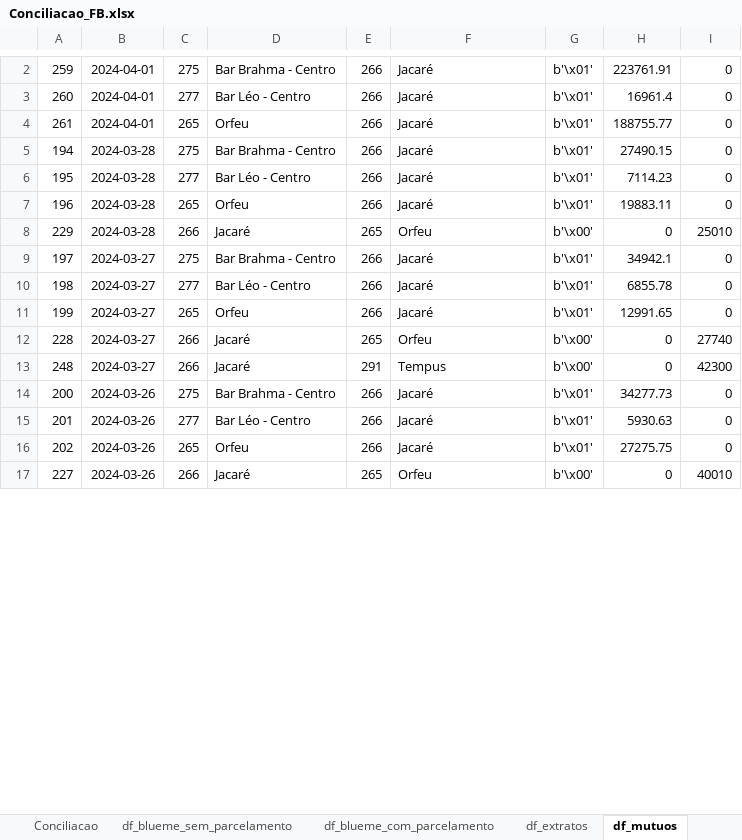
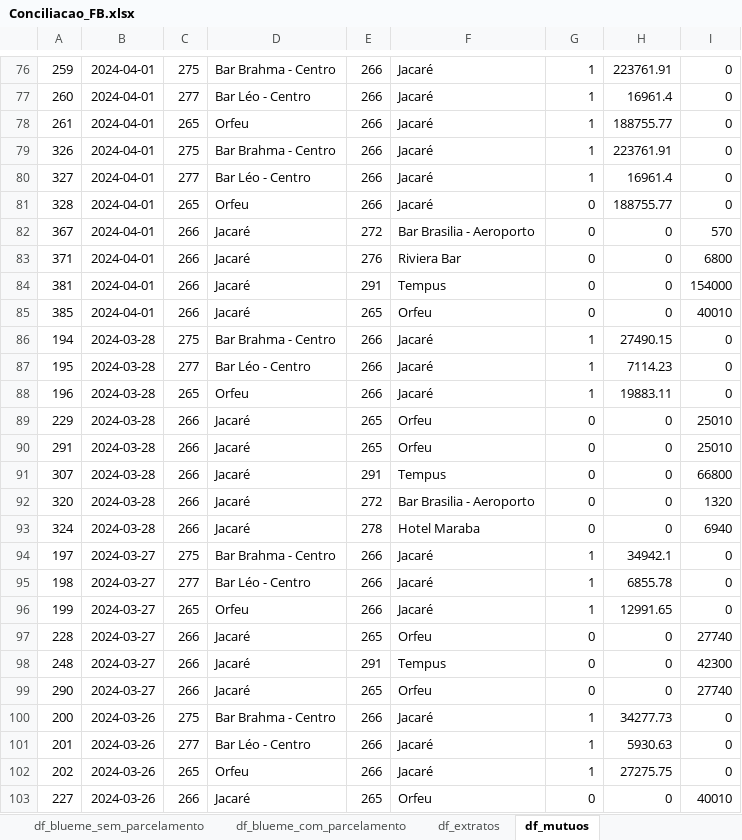
Before and after one commit to gabrielcunha91/fluxo-caixa-fb, an Excel workbook: Conciliacao_FB.xlsx, sheet df_mutuos, drawn as a sheet; only a part is shown, gaps mark what is left out; values as stored, in another font and other column widths than the file's, no borders; addresses are those after the commit; the diff covers the shown part only; the diff names each change by its address in the sheet, - before the commit and + after, or states it on an @@ line.

```diff
--- a/Conciliacao_FB.xlsx (sheet df_mutuos)
+++ b/Conciliacao_FB.xlsx (sheet df_mutuos)
-G76:G78: b'\x01'
+G76:G78: 1
+row 79: 326 | 2024-04-01 | 275 | Bar Brahma - Centro | 266 | Jacaré | 1 | 223761.91 | 0
+row 80: 327 | 2024-04-01 | 277 | Bar Léo - Centro | 266 | Jacaré | 1 | 16961.4 | 0
+row 81: 328 | 2024-04-01 | 265 | Orfeu | 266 | Jacaré | 0 | 188755.77 | 0
+row 82: 367 | 2024-04-01 | 266 | Jacaré | 272 | Bar Brasilia - Aeroporto | 0 | 0 | 570
+row 83: 371 | 2024-04-01 | 266 | Jacaré | 276 | Riviera Bar | 0 | 0 | 6800
+row 84: 381 | 2024-04-01 | 266 | Jacaré | 291 | Tempus | 0 | 0 | 154000
+row 85: 385 | 2024-04-01 | 266 | Jacaré | 265 | Orfeu | 0 | 0 | 40010
-G86:G88: b'\x01'
+G86:G88: 1
-G89: b'\x00'
+G89: 0
+row 90: 291 | 2024-03-28 | 266 | Jacaré | 265 | Orfeu | 0 | 0 | 25010
+row 91: 307 | 2024-03-28 | 266 | Jacaré | 291 | Tempus | 0 | 0 | 66800
+row 92: 320 | 2024-03-28 | 266 | Jacaré | 272 | Bar Brasilia - Aeroporto | 0 | 0 | 1320
+row 93: 324 | 2024-03-28 | 266 | Jacaré | 278 | Hotel Maraba | 0 | 0 | 6940
-G94:G96: b'\x01'
+G94:G96: 1
-G97:G98: b'\x00'
+G97:G98: 0
+row 99: 290 | 2024-03-27 | 266 | Jacaré | 265 | Orfeu | 0 | 0 | 27740
-G100:G102: b'\x01'
+G100:G102: 1
-G103: b'\x00'
+G103: 0
```
Also changed, not shown: 131 added rows, 1 removed row and 138 edited cells elsewhere in this sheet, sheet df_blueme_sem_parcelamento, sheet df_extratos, sheet df_blueme_com_parcelamento, other sheet tabs, hidden cells, 1 other file.
